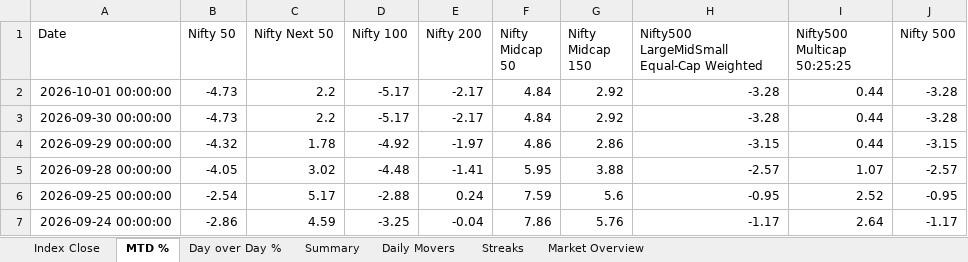
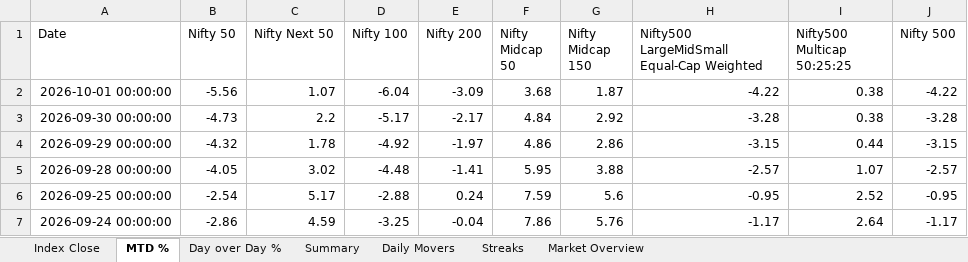
Before and after one commit to rahulshirke7951/nse.indices.a1, an Excel workbook: nse_indices_1_raw.xlsx, sheet MTD %, drawn as a sheet; only a part is shown; values as stored, in another font and other column widths than the file's, no borders; the diff names each change by its address in the sheet, - before the commit and + after, or states it on an @@ line.

```diff
--- a/nse_indices_1_raw.xlsx (sheet MTD %)
+++ b/nse_indices_1_raw.xlsx (sheet MTD %)
-B2 (Nifty 50): -4.73
+B2 (Nifty 50): -5.56
-C2 (Nifty Next 50): 2.2
+C2 (Nifty Next 50): 1.07
-D2 (Nifty 100): -5.17
+D2 (Nifty 100): -6.04
-E2 (Nifty 200): -2.17
+E2 (Nifty 200): -3.09
-F2 (Nifty Midcap 50): 4.84
+F2 (Nifty Midcap 50): 3.68
-G2 (Nifty Midcap 150): 2.92
+G2 (Nifty Midcap 150): 1.87
-H2: -3.28
+H2: -4.22
-I2:I3 (Nifty500 Multicap 50:25:25): 0.44
+I2:I3 (Nifty500 Multicap 50:25:25): 0.38
-J2 (Nifty 500): -3.28
+J2 (Nifty 500): -4.22
```
Also changed, not shown: sheet Index Close, sheet Summary, sheet Day over Day %, sheet Daily Movers, sheet Market Overview, nse_indices_1_dashboard.xlsx, 1 other file.
